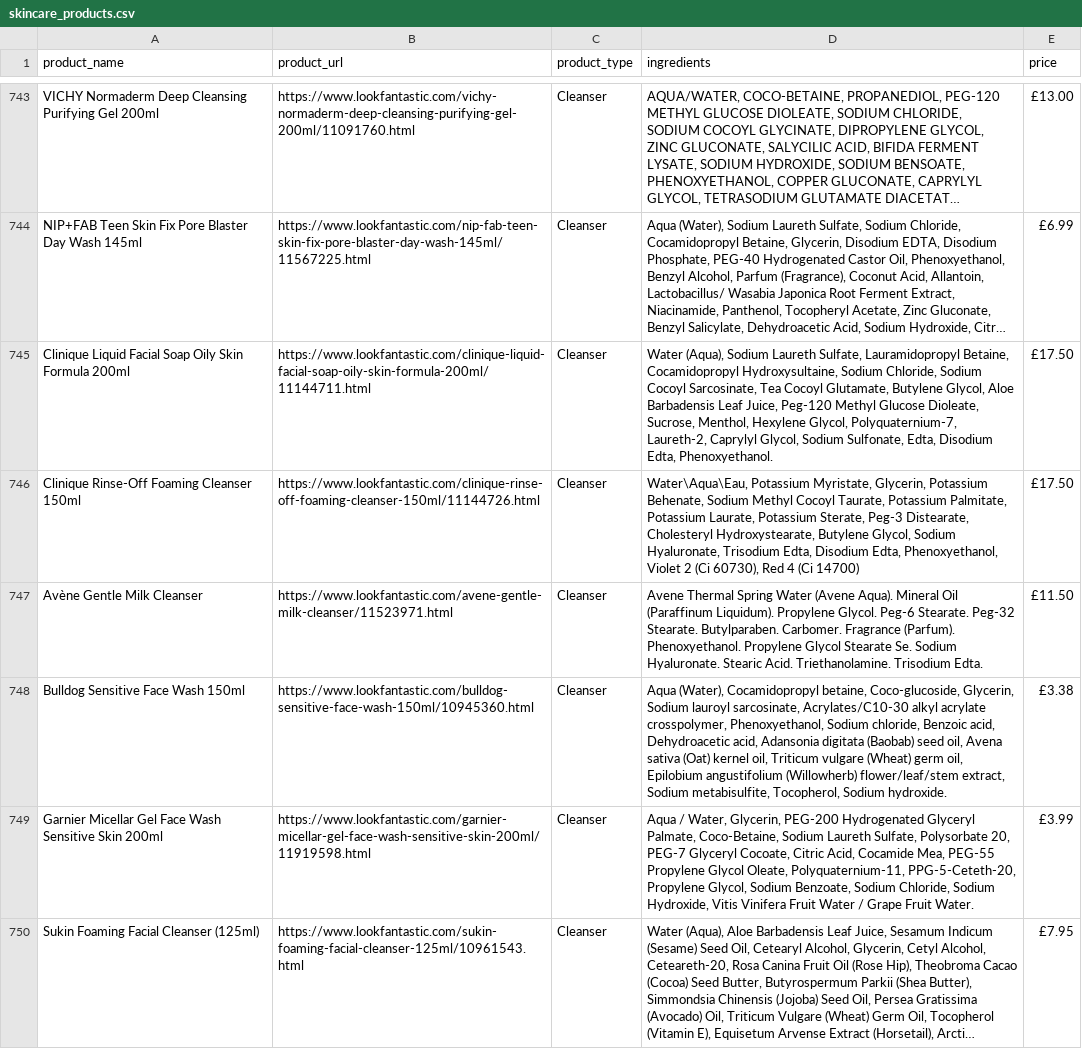
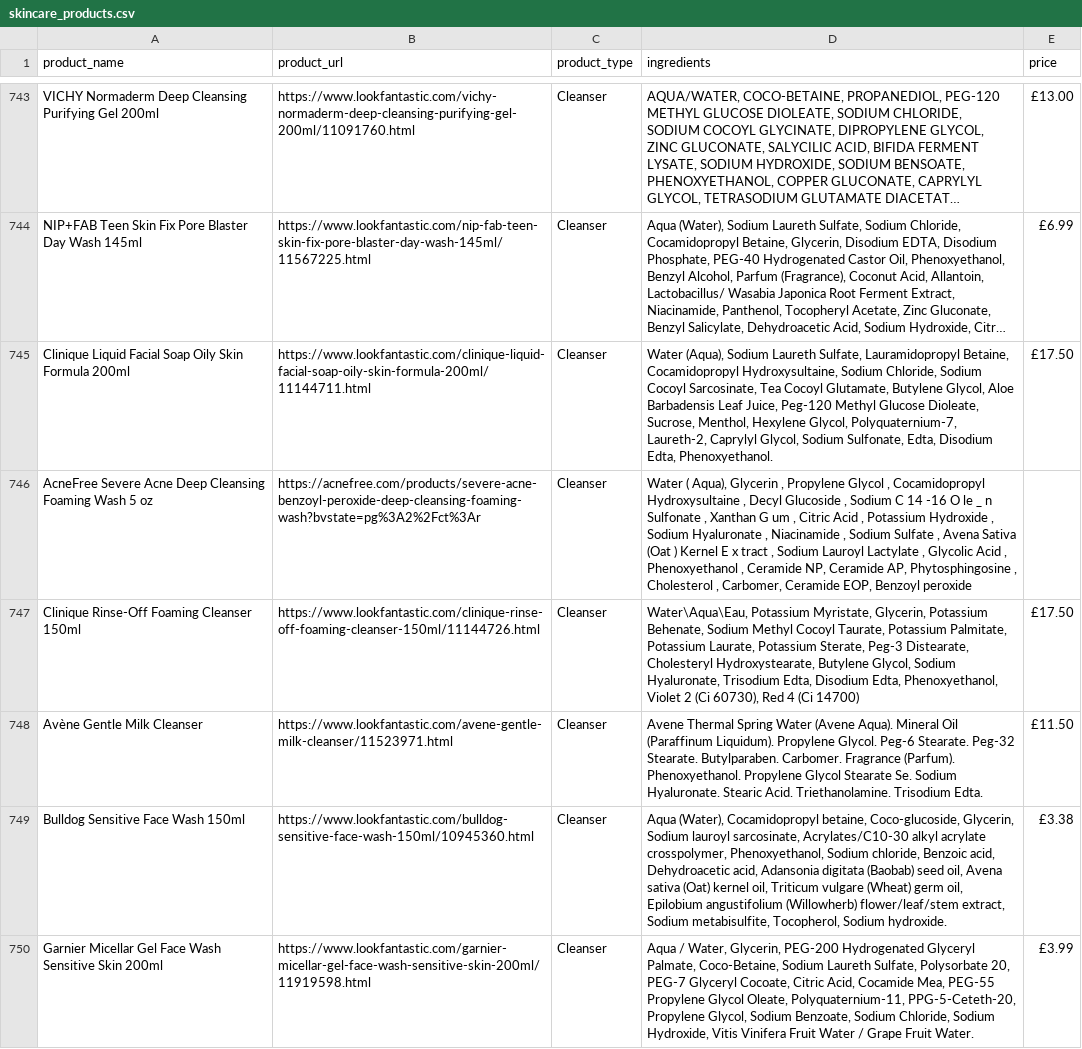
Before and after one commit to WillVo1/AcneClassification, a CSV file: data/skincare_products.csv, drawn as a sheet; only a part is shown, gaps mark what is left out; the shorter side is filled out with more unchanged rows; long unchanged cells end in …; the diff names each change by its address in the sheet, - before the commit and + after, or states it on an @@ line.

```diff
--- a/data/skincare_products.csv
+++ b/data/skincare_products.csv
+row 746: AcneFree Severe Acne Deep Cleansing Foaming Wash 5 oz | https://acnefree.com/products/severe-acne-benzoyl-peroxide-deep-cleansing-foaming-wash?bvstate=pg%3A2%2Fct%3Ar | Cleanser | Water ( Aqua), Glycerin , Propylene Glycol , Cocamidopropyl Hydroxysultaine , Decyl Glucoside , Sodium C 14 -16 O le _ n Sulfonate , Xanthan G um , Citric Acid , Potassium Hydroxide , Sodium Hyaluronate , Niacinamide , Sodium Sulfate , Avena Sativa (Oat ) Kernel E x tract , Sodium Lauroyl Lactylate , Glycolic Acid , Phenoxyethanol , Ceramide NP, Ceramide AP, Phytosphingosine , Cholesterol , Carbomer, Ceramide EOP, Benzoyl peroxide
```
Also changed, not shown: 10 other files.
